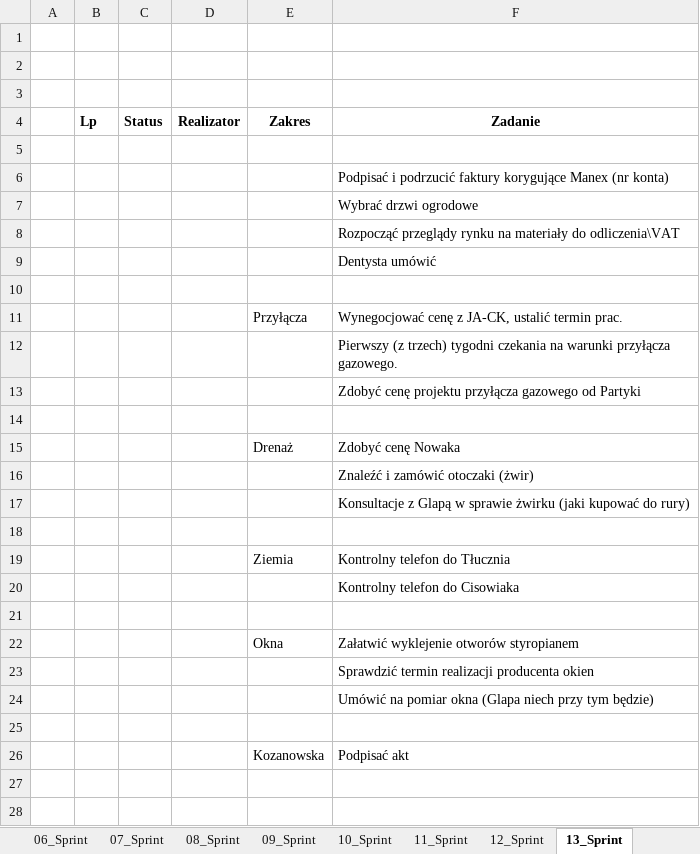
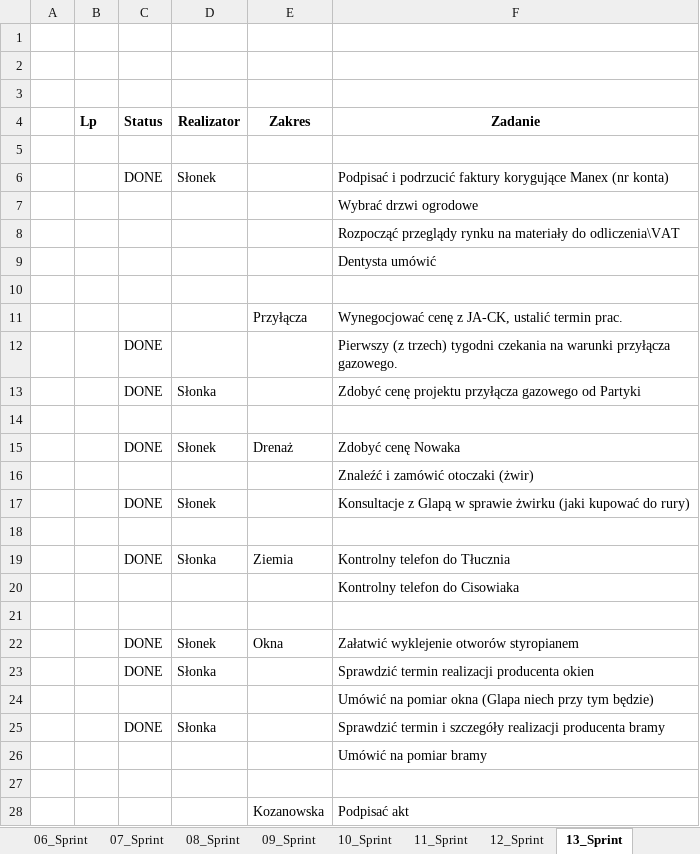
Before and after one commit to bajo2000/mati-sloncowati, an Excel workbook: plan/Backlog.xlsx, sheet 13_Sprint, drawn as a sheet; values as stored, in another font and other column widths than the file's, no borders; table styles not drawn; removed rows and columns are numbered as before the commit, all else as after; the diff names each change by its address in the sheet, - before the commit and + after, or states it on an @@ line.

```diff
--- a/plan/Backlog.xlsx (sheet 13_Sprint)
+++ b/plan/Backlog.xlsx (sheet 13_Sprint)
-row 6:  |  |  |  |  | Podpisać i podrzucić faktury korygujące Manex (nr konta)
+row 6:  |  | DONE | Słonek |  | Podpisać i podrzucić faktury korygujące Manex (nr konta)
-C12 (Status): (empty)
+C12 (Status): DONE
-row 13:  |  |  |  |  | Zdobyć cenę projektu przyłącza gazowego od Partyki
+row 13:  |  | DONE | Słonka |  | Zdobyć cenę projektu przyłącza gazowego od Partyki
-C15 (Status): (empty)
+C15 (Status): DONE
-D15 (Realizator): (empty)
+D15 (Realizator): Słonek
-row 17:  |  |  |  |  | Konsultacje z Glapą w sprawie żwirku (jaki kupować do rury)
+row 17:  |  | DONE | Słonek |  | Konsultacje z Glapą w sprawie żwirku (jaki kupować do rury)
-C19 (Status): (empty)
+C19 (Status): DONE
-D19 (Realizator): (empty)
+D19 (Realizator): Słonka
-C22 (Status): (empty)
+C22 (Status): DONE
-D22 (Realizator): (empty)
+D22 (Realizator): Słonek
-row 23:  |  |  |  |  | Sprawdzić termin realizacji producenta okien
+row 23:  |  | DONE | Słonka |  | Sprawdzić termin realizacji producenta okien
+row 25:  |  | DONE | Słonka |  | Sprawdzić termin i szczegóły realizacji producenta bramy
+row 26:  |  |  |  |  | Umówić na pomiar bramy
```
Also changed, not shown: sheet Palety, other sheet tabs, charts or pictures.
